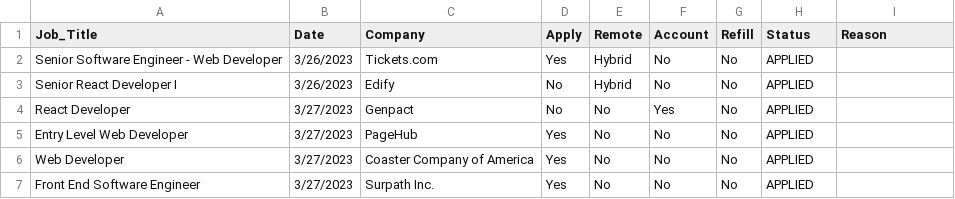
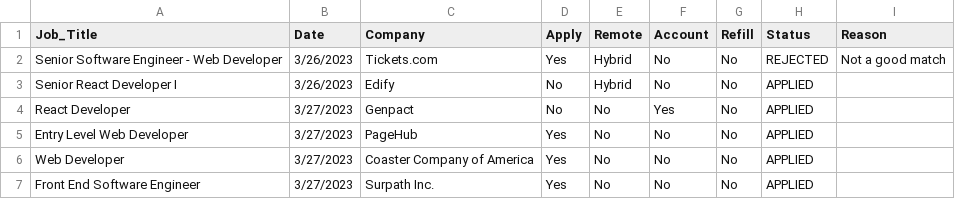
Before and after one commit to jpatterson933/job-search-chronicles, a CSV file: src/data/indeed_search.csv, drawn as a sheet.

```diff
--- a/src/data/indeed_search.csv
+++ b/src/data/indeed_search.csv
@@ -1,3 +1,3 @@
 Job_Title,Date,Company,Apply,Remote,Account,Refill,Status,Reason
-Senior Software Engineer - Web Developer,3/26/2023,Tickets.com,Yes,Hybrid,No,No,APPLIED,
+Senior Software Engineer - Web Developer,3/26/2023,Tickets.com,Yes,Hybrid,No,No,REJECTED,Not a good match
 Senior React Developer I,3/26/2023,Edify,No,Hybrid,No,No,APPLIED,
```
Also changed, not shown: src/data/wellfound_search.csv, 2 other files.
